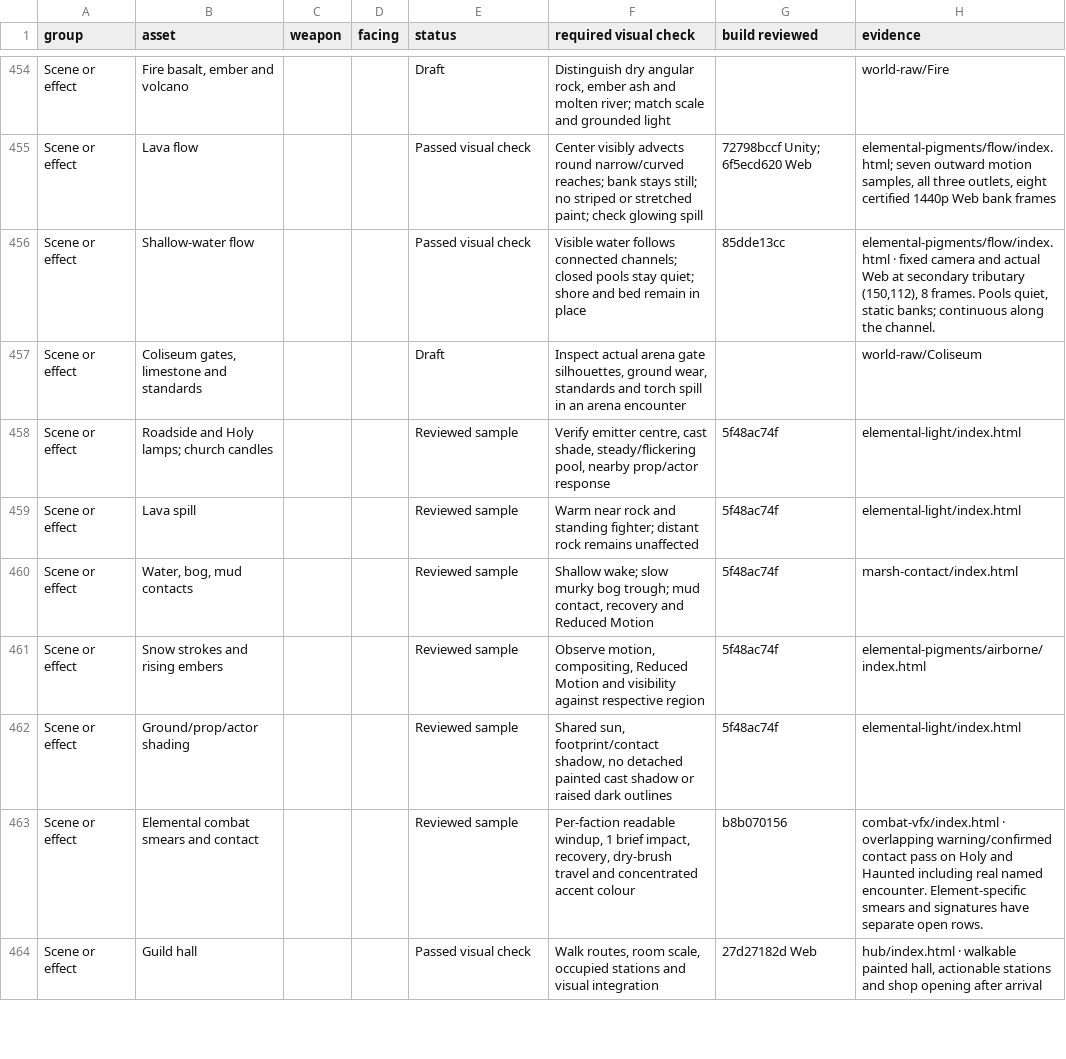
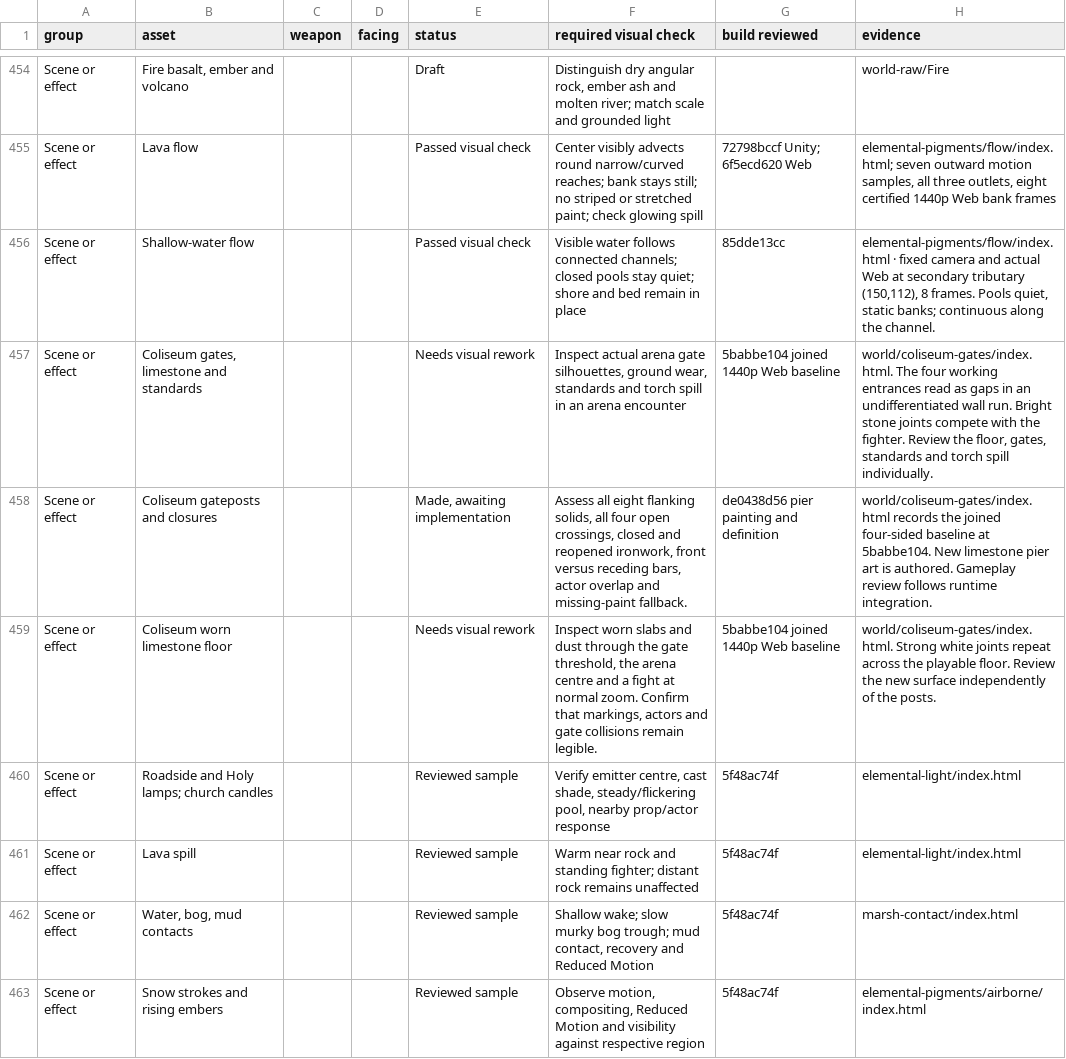
Before and after one commit to Nevanyte/RogueHalla, a CSV file: docs/art/STORM_INK_VISUAL_CHECKS.csv, drawn as a sheet; only a part is shown, gaps mark what is left out; the shorter side is filled out with more unchanged rows.

Commit message:
Track arena entrances and floor wear against four joined approaches

```diff
--- a/docs/art/STORM_INK_VISUAL_CHECKS.csv
+++ b/docs/art/STORM_INK_VISUAL_CHECKS.csv
@@ -456,3 +456,5 @@ Scene or effect,Lava flow,,,Passed visual check,Center visibly advects round nar
 Scene or effect,Shallow-water flow,,,Passed visual check,Visible water follows connected channels; closed pools stay quiet; shore and bed remain in place,85dde13cc,"elemental-pigments/flow/index.html · fixed camera and actual Web at secondary tributary (150,112), 8 frames. Pools quiet, static banks; continuous along the channel."
-Scene or effect,"Coliseum gates, limestone and standards",,,Draft,"Inspect actual arena gate silhouettes, ground wear, standards and torch spill in an arena encounter",,world-raw/Coliseum
+Scene or effect,"Coliseum gates, limestone and standards",,,Needs visual rework,"Inspect actual arena gate silhouettes, ground wear, standards and torch spill in an arena encounter",5babbe104 joined 1440p Web baseline,"world/coliseum-gates/index.html. The four working entrances read as gaps in an undifferentiated wall run. Bright stone joints compete with the fighter. Review the floor, gates, standards and torch spill individually."
+Scene or effect,Coliseum gateposts and closures,,,"Made, awaiting implementation","Assess all eight flanking solids, all four open crossings, closed and reopened ironwork, front versus receding bars, actor overlap and missing-paint fallback.",de0438d56 pier painting and definition,world/coliseum-gates/index.html records the joined four-sided baseline at 5babbe104. New limestone pier art is authored. Gameplay review follows runtime integration.
+Scene or effect,Coliseum worn limestone floor,,,Needs visual rework,"Inspect worn slabs and dust through the gate threshold, the arena centre and a fight at normal zoom. Confirm that markings, actors and gate collisions remain legible.",5babbe104 joined 1440p Web baseline,world/coliseum-gates/index.html. Strong white joints repeat across the playable floor. Review the new surface independently of the posts.
 Scene or effect,Roadside and Holy lamps; church candles,,,Reviewed sample,"Verify emitter centre, cast shade, steady/flickering pool, nearby prop/actor response",5f48ac74f,elemental-light/index.html
```
